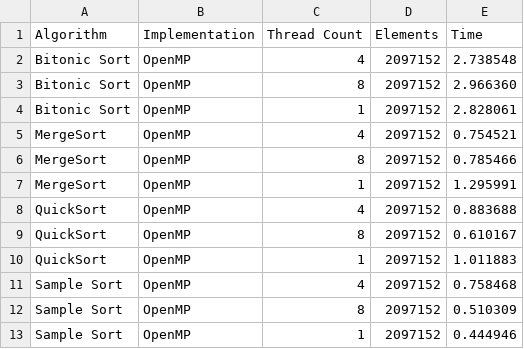
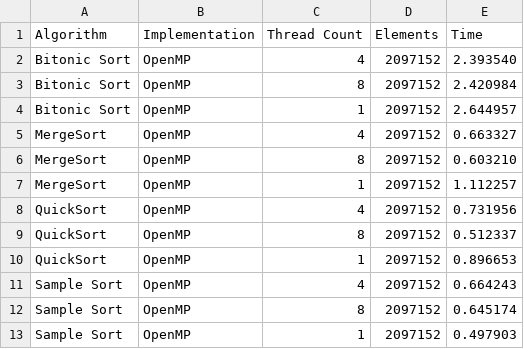
Before and after one commit to InvincibleRMC/csds438, a CSV file: c_version/Group18Data.csv, drawn as a sheet.

```diff
--- a/c_version/Group18Data.csv
+++ b/c_version/Group18Data.csv
@@ -1,13 +1,13 @@
 Algorithm, Implementation, Thread Count, Elements, Time
-Bitonic Sort, OpenMP, 4, 2097152, 2.738548
-Bitonic Sort, OpenMP, 8, 2097152, 2.966360
-Bitonic Sort, OpenMP, 1, 2097152, 2.828061
-MergeSort, OpenMP, 4, 2097152, 0.754521
-MergeSort, OpenMP, 8, 2097152, 0.785466
-MergeSort, OpenMP, 1, 2097152, 1.295991
-QuickSort, OpenMP, 4, 2097152, 0.883688
-QuickSort, OpenMP, 8, 2097152, 0.610167
-QuickSort, OpenMP, 1, 2097152, 1.011883
-Sample Sort, OpenMP, 4, 2097152, 0.758468
-Sample Sort, OpenMP, 8, 2097152, 0.510309
-Sample Sort, OpenMP, 1, 2097152, 0.444946
+Bitonic Sort, OpenMP, 4, 2097152, 2.393540
+Bitonic Sort, OpenMP, 8, 2097152, 2.420984
+Bitonic Sort, OpenMP, 1, 2097152, 2.644957
+MergeSort, OpenMP, 4, 2097152, 0.663327
+MergeSort, OpenMP, 8, 2097152, 0.603210
+MergeSort, OpenMP, 1, 2097152, 1.112257
+QuickSort, OpenMP, 4, 2097152, 0.731956
+QuickSort, OpenMP, 8, 2097152, 0.512337
+QuickSort, OpenMP, 1, 2097152, 0.896653
+Sample Sort, OpenMP, 4, 2097152, 0.664243
+Sample Sort, OpenMP, 8, 2097152, 0.645174
+Sample Sort, OpenMP, 1, 2097152, 0.497903
```
Also changed, not shown: 7 other files.
